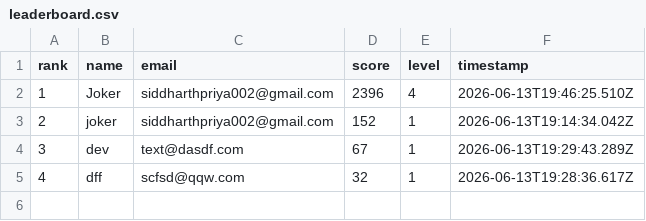
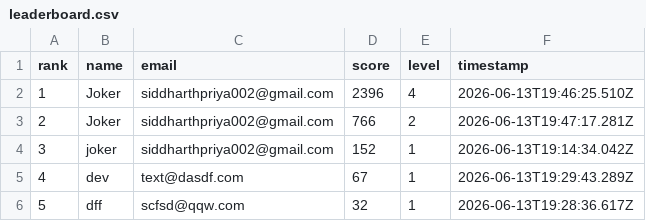
Before and after one commit to jokerdetected/injusticeleague, a CSV file: leaderboard.csv, drawn as a sheet.

Commit message:
score: Joker (766)

```diff
--- a/leaderboard.csv
+++ b/leaderboard.csv
@@ -2,4 +2,5 @@ rank,name,email,score,level,timestamp
 1,"Joker","siddharthpriya002@gmail.com",2396,4,"2026-06-13T19:46:25.510Z"
-2,"joker","siddharthpriya002@gmail.com",152,1,"2026-06-13T19:14:34.042Z"
-3,"dev","text@dasdf.com",67,1,"2026-06-13T19:29:43.289Z"
-4,"dff","scfsd@qqw.com",32,1,"2026-06-13T19:28:36.617Z"
+2,"Joker","siddharthpriya002@gmail.com",766,2,"2026-06-13T19:47:17.281Z"
+3,"joker","siddharthpriya002@gmail.com",152,1,"2026-06-13T19:14:34.042Z"
+4,"dev","text@dasdf.com",67,1,"2026-06-13T19:29:43.289Z"
+5,"dff","scfsd@qqw.com",32,1,"2026-06-13T19:28:36.617Z"
```
